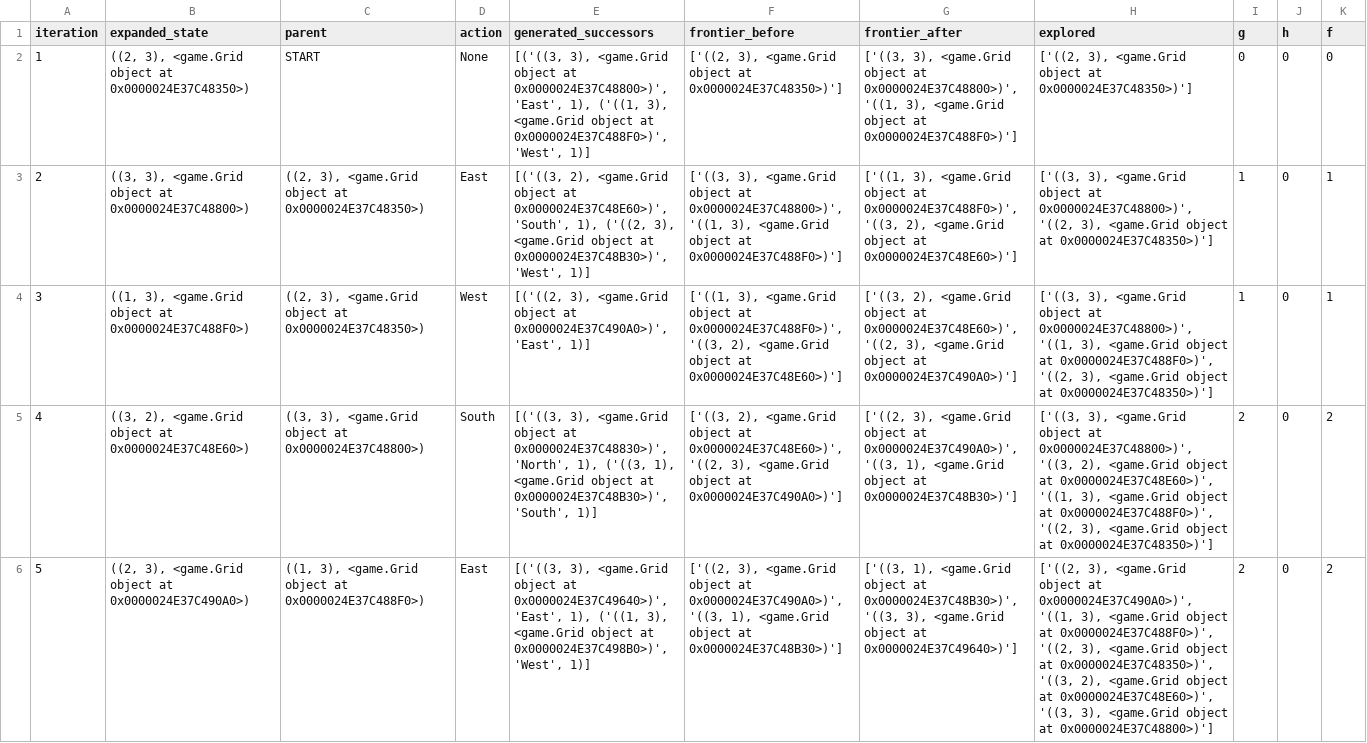
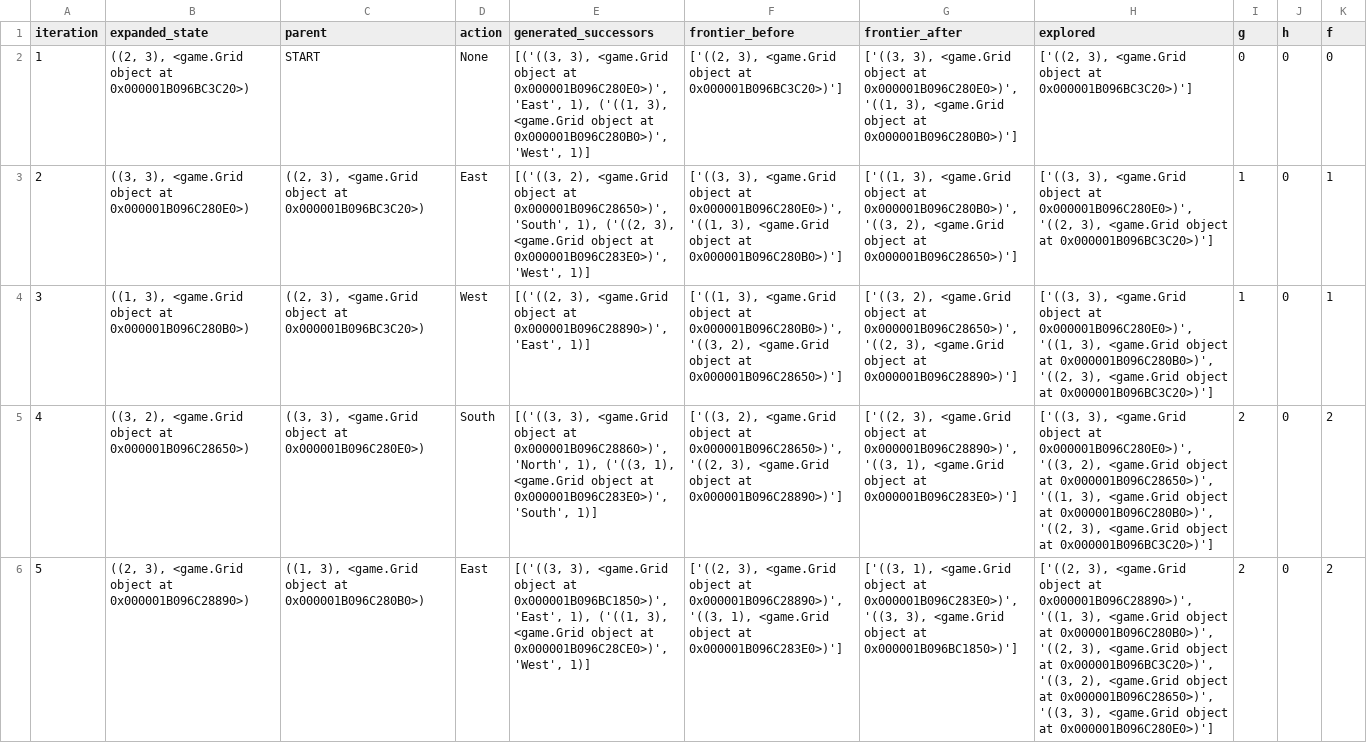
Before and after one commit to m-hamza-atif/i243160_i243159_i243161_AI_Assignment1, a CSV file: evidence/ucs_FoodSearchProblem_trace.csv, drawn as a sheet; only a part is shown; the diff covers the shown part only; the diff names each change by its address in the sheet, - before the commit and + after, or states it on an @@ line.

```diff
--- a/evidence/ucs_FoodSearchProblem_trace.csv
+++ b/evidence/ucs_FoodSearchProblem_trace.csv
-B2 (expanded_state): …object at 0x0000024E37C48350>)
+B2 (expanded_state): …object at 0x000001B096BC3C20>)
-E2 (generated_successors): …object at 0x0000024E37C48800>)', 'East', 1), ('((1, 3), <game.Grid object at 0x0000024E37C488F0>)', 'West', 1)]
+E2 (generated_successors): …object at 0x000001B096C280E0>)', 'East', 1), ('((1, 3), <game.Grid object at 0x000001B096C280B0>)', 'West', 1)]
-F2 (frontier_before): …object at 0x0000024E37C48350>)']
+F2 (frontier_before): …object at 0x000001B096BC3C20>)']
-G2 (frontier_after): …object at 0x0000024E37C48800>)', '((1, 3), <game.Grid object at 0x0000024E37C488F0>)']
+G2 (frontier_after): …object at 0x000001B096C280E0>)', '((1, 3), <game.Grid object at 0x000001B096C280B0>)']
-H2 (explored): …object at 0x0000024E37C48350>)']
+H2 (explored): …object at 0x000001B096BC3C20>)']
-B3 (expanded_state): …object at 0x0000024E37C48800>)
+B3 (expanded_state): …object at 0x000001B096C280E0>)
-C3:C4 (parent): …object at 0x0000024E37C48350>)
+C3:C4 (parent): …object at 0x000001B096BC3C20>)
-E3 (generated_successors): …object at 0x0000024E37C48E60>)', 'South', 1), ('((2, 3), <game.Grid object at 0x0000024E37C48B30>)', 'West', 1)]
+E3 (generated_successors): …object at 0x000001B096C28650>)', 'South', 1), ('((2, 3), <game.Grid object at 0x000001B096C283E0>)', 'West', 1)]
-F3 (frontier_before): …object at 0x0000024E37C48800>)', '((1, 3), <game.Grid object at 0x0000024E37C488F0>)']
+F3 (frontier_before): …object at 0x000001B096C280E0>)', '((1, 3), <game.Grid object at 0x000001B096C280B0>)']
-G3 (frontier_after): …object at 0x0000024E37C488F0>)', '((3, 2), <game.Grid object at 0x0000024E37C48E60>)']
+G3 (frontier_after): …object at 0x000001B096C280B0>)', '((3, 2), <game.Grid object at 0x000001B096C28650>)']
-H3 (explored): …object at 0x0000024E37C48800>)', '((2, 3), <game.Grid object at 0x0000024E37C48350>)']
+H3 (explored): …object at 0x000001B096C280E0>)', '((2, 3), <game.Grid object at 0x000001B096BC3C20>)']
-B4 (expanded_state): …object at 0x0000024E37C488F0>)
+B4 (expanded_state): …object at 0x000001B096C280B0>)
-E4 (generated_successors): …object at 0x0000024E37C490A0>)', 'East', 1)]
+E4 (generated_successors): …object at 0x000001B096C28890>)', 'East', 1)]
-F4 (frontier_before): …object at 0x0000024E37C488F0>)', '((3, 2), <game.Grid object at 0x0000024E37C48E60>)']
+F4 (frontier_before): …object at 0x000001B096C280B0>)', '((3, 2), <game.Grid object at 0x000001B096C28650>)']
-G4 (frontier_after): …object at 0x0000024E37C48E60>)', '((2, 3), <game.Grid object at 0x0000024E37C490A0>)']
+G4 (frontier_after): …object at 0x000001B096C28650>)', '((2, 3), <game.Grid object at 0x000001B096C28890>)']
-H4 (explored): …object at 0x0000024E37C48800>)', '((1, 3), <game.Grid object at 0x0000024E37C488F0>)', '((2, 3), <game.Grid object at 0x0000024E37C48350>)']
+H4 (explored): …object at 0x000001B096C280E0>)', '((1, 3), <game.Grid object at 0x000001B096C280B0>)', '((2, 3), <game.Grid object at 0x000001B096BC3C20>)']
-B5 (expanded_state): …object at 0x0000024E37C48E60>)
+B5 (expanded_state): …object at 0x000001B096C28650>)
-C5 (parent): …object at 0x0000024E37C48800>)
+C5 (parent): …object at 0x000001B096C280E0>)
-E5 (generated_successors): …object at 0x0000024E37C48830>)', 'North', 1), ('((3, 1), <game.Grid object at 0x0000024E37C48B30>)', 'South', 1)]
+E5 (generated_successors): …object at 0x000001B096C28860>)', 'North', 1), ('((3, 1), <game.Grid object at 0x000001B096C283E0>)', 'South', 1)]
-F5 (frontier_before): …object at 0x0000024E37C48E60>)', '((2, 3), <game.Grid object at 0x0000024E37C490A0>)']
+F5 (frontier_before): …object at 0x000001B096C28650>)', '((2, 3), <game.Grid object at 0x000001B096C28890>)']
-G5 (frontier_after): …object at 0x0000024E37C490A0>)', '((3, 1), <game.Grid object at 0x0000024E37C48B30>)']
+G5 (frontier_after): …object at 0x000001B096C28890>)', '((3, 1), <game.Grid object at 0x000001B096C283E0>)']
-H5 (explored): …object at 0x0000024E37C48800>)', '((3, 2), <game.Grid object at 0x0000024E37C48E60>)', '((1, 3), <game.Grid object at 0x0000024E37C488F0>)', '((2, 3), <game.Grid object at 0x0000024E37C48350>)']
+H5 (explored): …object at 0x000001B096C280E0>)', '((3, 2), <game.Grid object at 0x000001B096C28650>)', '((1, 3), <game.Grid object at 0x000001B096C280B0>)', '((2, 3), <game.Grid object at 0x000001B096BC3C20>)']
-B6 (expanded_state): …object at 0x0000024E37C490A0>)
+B6 (expanded_state): …object at 0x000001B096C28890>)
-C6 (parent): …object at 0x0000024E37C488F0>)
+C6 (parent): …object at 0x000001B096C280B0>)
-E6 (generated_successors): …object at 0x0000024E37C49640>)', 'East', 1), ('((1, 3), <game.Grid object at 0x0000024E37C498B0>)', 'West', 1)]
+E6 (generated_successors): …object at 0x000001B096BC1850>)', 'East', 1), ('((1, 3), <game.Grid object at 0x000001B096C28CE0>)', 'West', 1)]
-F6 (frontier_before): …object at 0x0000024E37C490A0>)', '((3, 1), <game.Grid object at 0x0000024E37C48B30>)']
+F6 (frontier_before): …object at 0x000001B096C28890>)', '((3, 1), <game.Grid object at 0x000001B096C283E0>)']
-G6 (frontier_after): …object at 0x0000024E37C48B30>)', '((3, 3), <game.Grid object at 0x0000024E37C49640>)']
+G6 (frontier_after): …object at 0x000001B096C283E0>)', '((3, 3), <game.Grid object at 0x000001B096BC1850>)']
-H6 (explored): …object at 0x0000024E37C490A0>)', '((1, 3), <game.Grid object at 0x0000024E37C488F0>)', '((2, 3), <game.Grid object at 0x0000024E37C48350>)', '((3, 2), <game.Grid object at 0x0000024E37C48E60>)', '((3, 3), <game.Grid object at 0x0000024E37C48800>)']
+H6 (explored): …object at 0x000001B096C28890>)', '((1, 3), <game.Grid object at 0x000001B096C280B0>)', '((2, 3), <game.Grid object at 0x000001B096BC3C20>)', '((3, 2), <game.Grid object at 0x000001B096C28650>)', '((3, 3), <game.Grid object at 0x000001B096C280E0>)']
```
Also changed, not shown: 59 edited cells elsewhere in this file, evidence/bfs_GraphSearch_trace.csv, evidence/dfs_GraphSearch_trace.csv, 7 other files.
